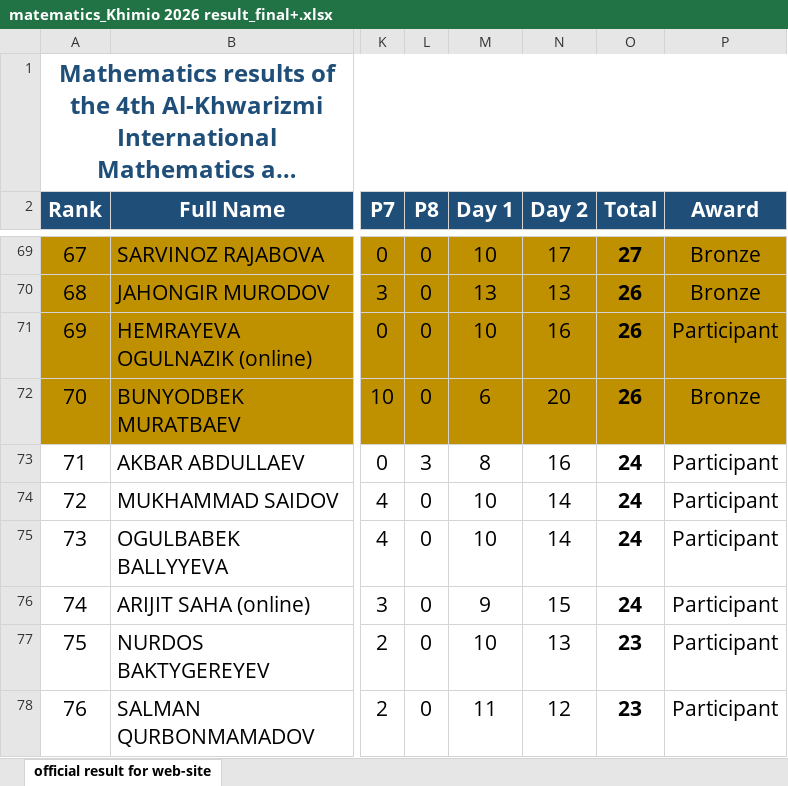
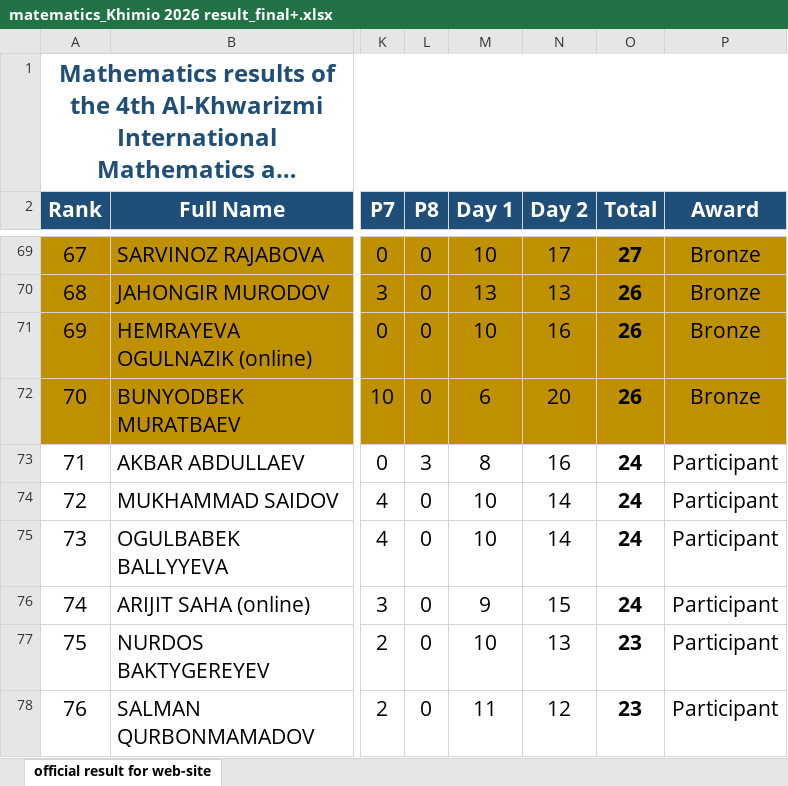
Before and after one commit to OkiljonDadakhanov/alxorazmiy, an Excel workbook: public/results/matematics_Khimio 2026 result_final+.xlsx, sheet official result for web-site, drawn as a sheet; only a part is shown, gaps mark what is left out; long unchanged cells end in …; values as stored, in another font and other column widths than the file's, no borders; conditional formats not drawn; the diff names each change by its address in the sheet, - before the commit and + after, or states it on an @@ line.

```diff
--- a/public/results/matematics_Khimio 2026 result_final+.xlsx (sheet official result for web-site)
+++ b/public/results/matematics_Khimio 2026 result_final+.xlsx (sheet official result for web-site)
-P71 (Award): Participant
+P71 (Award): Bronze
```
Also changed, not shown: 1 other file.
